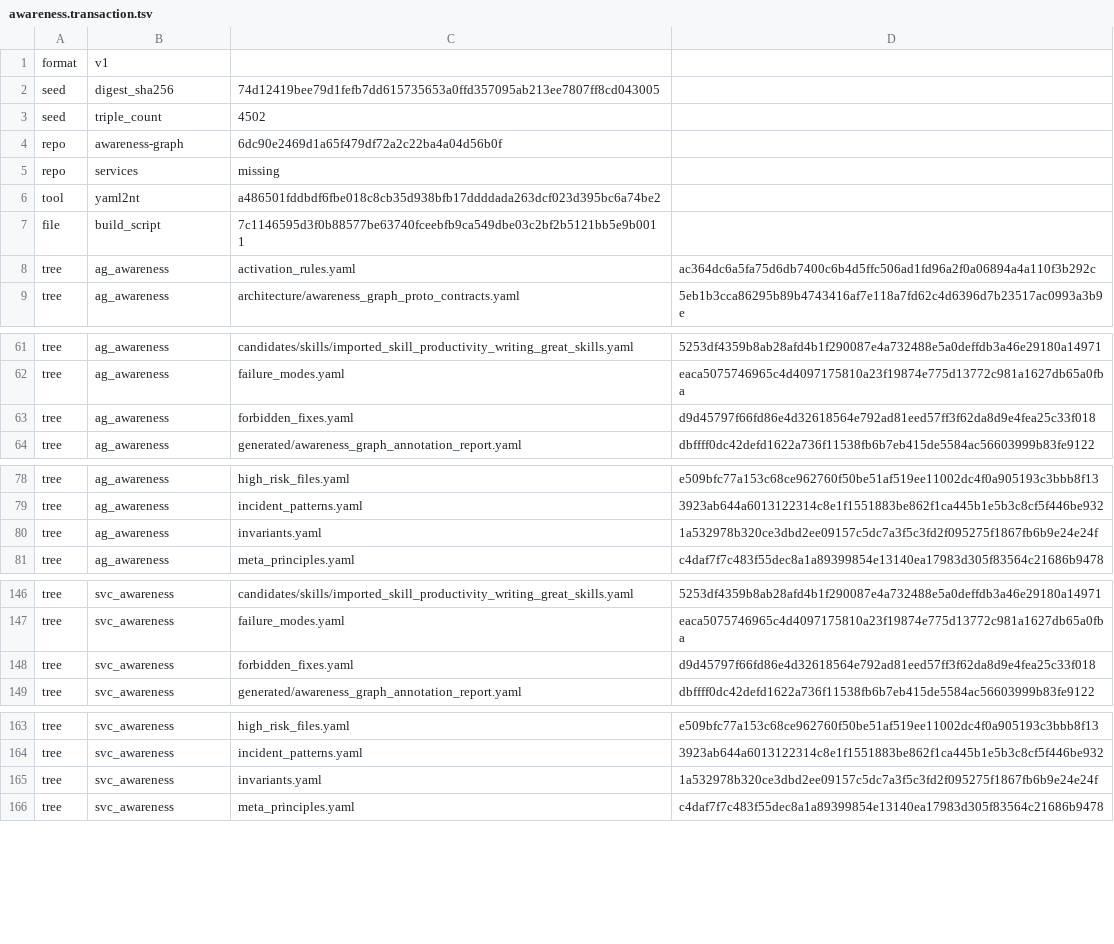
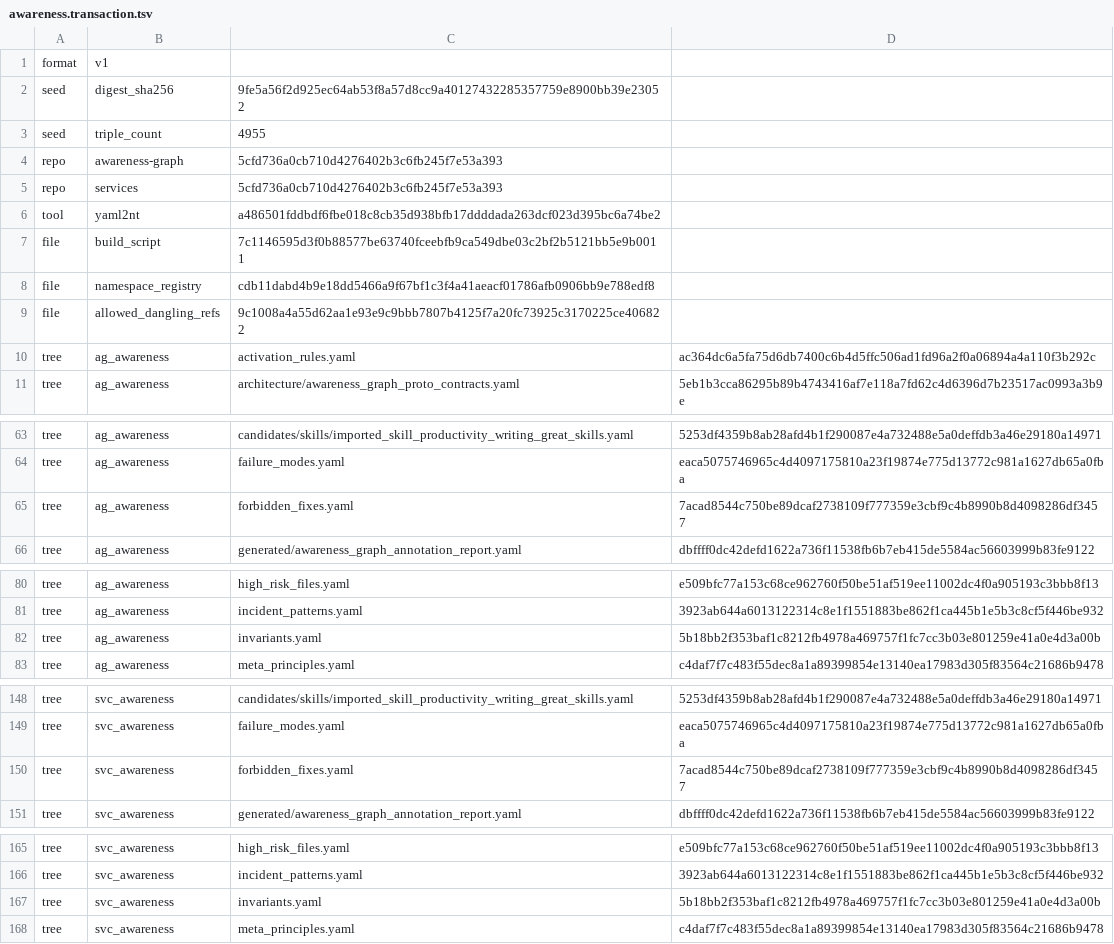
Before and after one commit to globulario/sensei, a TSV file: golang/server/embeddata/awareness.transaction.tsv, drawn as a sheet; only a part is shown, gaps mark what is left out.

```diff
--- a/golang/server/embeddata/awareness.transaction.tsv
+++ b/golang/server/embeddata/awareness.transaction.tsv
@@ -1,8 +1,10 @@
 format	v1
-seed	digest_sha256	74d12419bee79d1fefb7dd615735653a0ffd357095ab213ee7807ff8cd043005
-seed	triple_count	4502
-repo	awareness-graph	6dc90e2469d1a65f479df72a2c22ba4a04d56b0f
-repo	services	missing
+seed	digest_sha256	9fe5a56f2d925ec64ab53f8a57d8cc9a40127432285357759e8900bb39e23052
+seed	triple_count	4955
+repo	awareness-graph	5cfd736a0cb710d4276402b3c6fb245f7e53a393
+repo	services	5cfd736a0cb710d4276402b3c6fb245f7e53a393
 tool	yaml2nt	a486501fddbdf6fbe018c8cb35d938bfb17ddddada263dcf023d395bc6a74be2
 file	build_script	7c1146595d3f0b88577be63740fceebfb9ca549dbe03c2bf2b5121bb5e9b0011
+file	namespace_registry	cdb11dabd4b9e18dd5466a9f67bf1c3f4a41aeacf01786afb0906bb9e788edf8
+file	allowed_dangling_refs	9c1008a4a55d62aa1e93e9c9bbb7807b4125f7a20fc73925c3170225ce406822
 tree	ag_awareness	activation_rules.yaml	ac364dc6a5fa75d6db7400c6b4d5ffc506ad1fd96a2f0a06894a4a110f3b292c
@@ -62,3 +64,3 @@ tree	ag_awareness	candidates/skills/imported_skill_productivity_writing_great_sk
 tree	ag_awareness	failure_modes.yaml	eaca5075746965c4d4097175810a23f19874e775d13772c981a1627db65a0fba
-tree	ag_awareness	forbidden_fixes.yaml	d9d45797f66fd86e4d32618564e792ad81eed57ff3f62da8d9e4fea25c33f018
+tree	ag_awareness	forbidden_fixes.yaml	7acad8544c750be89dcaf2738109f777359e3cbf9c4b8990b8d4098286df3457
 tree	ag_awareness	generated/awareness_graph_annotation_report.yaml	dbffff0dc42defd1622a736f11538fb6b7eb415de5584ac56603999b83fe9122
@@ -79,3 +81,3 @@ tree	ag_awareness	high_risk_files.yaml	e509bfc77a153c68ce962760f50be51af519ee110
 tree	ag_awareness	incident_patterns.yaml	3923ab644a6013122314c8e1f1551883be862f1ca445b1e5b3c8cf5f446be932
-tree	ag_awareness	invariants.yaml	1a532978b320ce3dbd2ee09157c5dc7a3f5c3fd2f095275f1867fb6b9e24e24f
+tree	ag_awareness	invariants.yaml	5b18bb2f353baf1c8212fb4978a469757f1fc7cc3b03e801259e41a0e4d3a00b
 tree	ag_awareness	meta_principles.yaml	c4daf7f7c483f55dec8a1a89399854e13140ea17983d305f83564c21686b9478
@@ -147,3 +149,3 @@ tree	svc_awareness	candidates/skills/imported_skill_productivity_writing_great_s
 tree	svc_awareness	failure_modes.yaml	eaca5075746965c4d4097175810a23f19874e775d13772c981a1627db65a0fba
-tree	svc_awareness	forbidden_fixes.yaml	d9d45797f66fd86e4d32618564e792ad81eed57ff3f62da8d9e4fea25c33f018
+tree	svc_awareness	forbidden_fixes.yaml	7acad8544c750be89dcaf2738109f777359e3cbf9c4b8990b8d4098286df3457
 tree	svc_awareness	generated/awareness_graph_annotation_report.yaml	dbffff0dc42defd1622a736f11538fb6b7eb415de5584ac56603999b83fe9122
@@ -164,3 +166,3 @@ tree	svc_awareness	high_risk_files.yaml	e509bfc77a153c68ce962760f50be51af519ee11
 tree	svc_awareness	incident_patterns.yaml	3923ab644a6013122314c8e1f1551883be862f1ca445b1e5b3c8cf5f446be932
-tree	svc_awareness	invariants.yaml	1a532978b320ce3dbd2ee09157c5dc7a3f5c3fd2f095275f1867fb6b9e24e24f
+tree	svc_awareness	invariants.yaml	5b18bb2f353baf1c8212fb4978a469757f1fc7cc3b03e801259e41a0e4d3a00b
 tree	svc_awareness	meta_principles.yaml	c4daf7f7c483f55dec8a1a89399854e13140ea17983d305f83564c21686b9478
```
Also changed, not shown: 3 other files.
